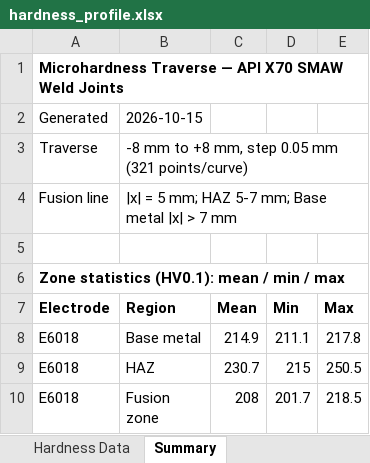
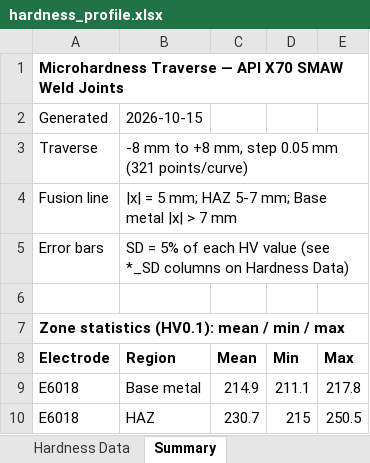
Before and after one commit to AMMU1986/AMMAN, an Excel workbook: hardness_profile.xlsx, sheet Summary, drawn as a sheet; only a part is shown; the shorter side is filled out with more unchanged rows; values as stored, in another font and other column widths than the file's, no borders; the diff names each change by its address in the sheet, - before the commit and + after, or states it on an @@ line.

Commit message:
Add +/-SD (5%) error bars to plot and SD columns to Excel workbook

```diff
--- a/hardness_profile.xlsx (sheet Summary)
+++ b/hardness_profile.xlsx (sheet Summary)
+row 5: Error bars | SD = 5% of each HV value (see *_SD columns on Hardness Data)
```
Also changed, not shown: sheet Hardness Data, 3 other files.
